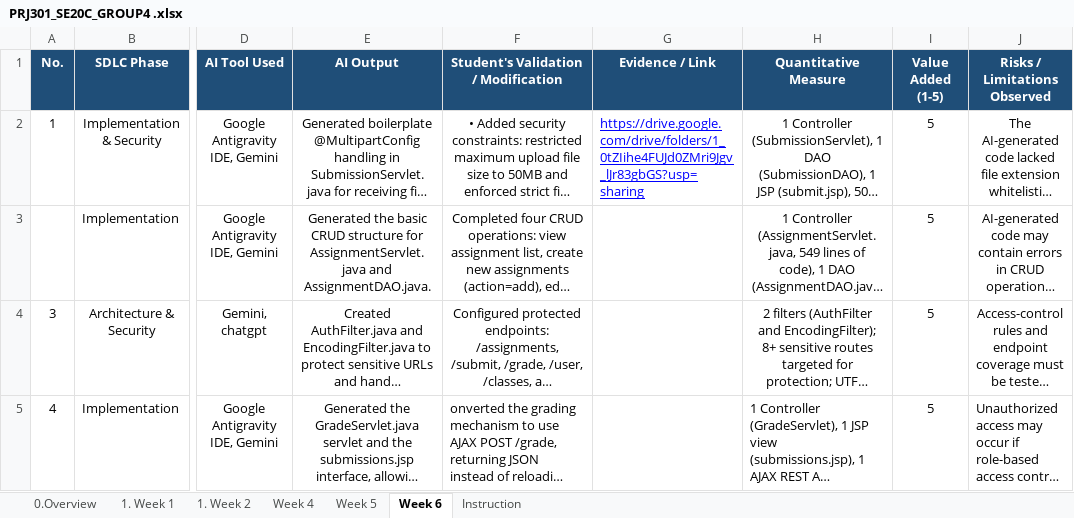
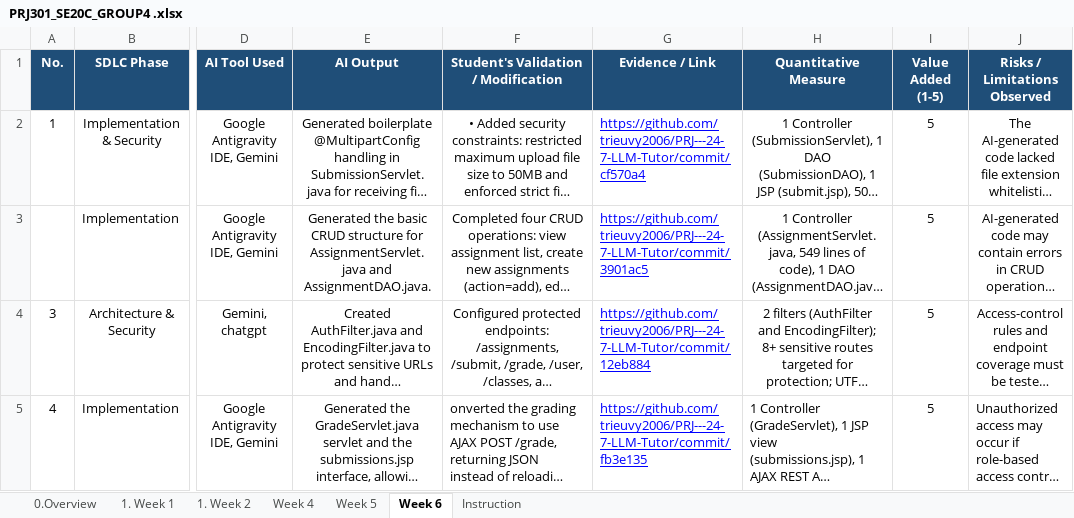
Before and after one commit to trieuvy2006/PRJ---24-7-LLM-Tutor, an Excel workbook: docs/PRJ301_SE20C_GROUP4 .xlsx, sheet Week 6, drawn as a sheet; only a part is shown, gaps mark what is left out; long unchanged cells end in …; values as stored, in another font and other column widths than the file's, no borders; the diff names each change by its address in the sheet, - before the commit and + after, or states it on an @@ line.

Commit message:
Update PRJ301_SE20C_GROUP4 .xlsx

```diff
--- a/docs/PRJ301_SE20C_GROUP4 .xlsx (sheet Week 6)
+++ b/docs/PRJ301_SE20C_GROUP4 .xlsx (sheet Week 6)
-G2 (Evidence / Link): https://drive.google.com/drive/folders/1_0tZIihe4FUJd0ZMri9Jgv_lJr83gbGS?usp=sharing
+G2 (Evidence / Link): https://github.com/trieuvy2006/PRJ---24-7-LLM-Tutor/commit/cf570a4
-G3 (Evidence / Link): (empty)
+G3 (Evidence / Link): https://github.com/trieuvy2006/PRJ---24-7-LLM-Tutor/commit/3901ac5
-G4 (Evidence / Link): (empty)
+G4 (Evidence / Link): https://github.com/trieuvy2006/PRJ---24-7-LLM-Tutor/commit/12eb884
-G5 (Evidence / Link): (empty)
+G5 (Evidence / Link): https://github.com/trieuvy2006/PRJ---24-7-LLM-Tutor/commit/fb3e135
```
